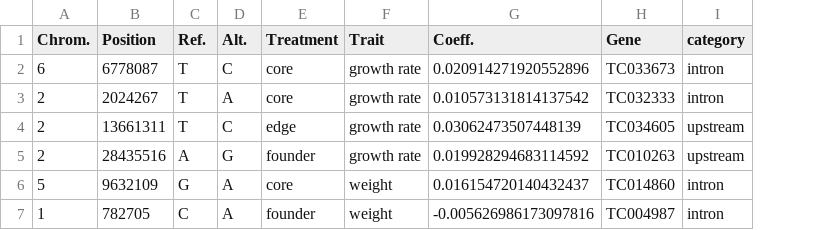
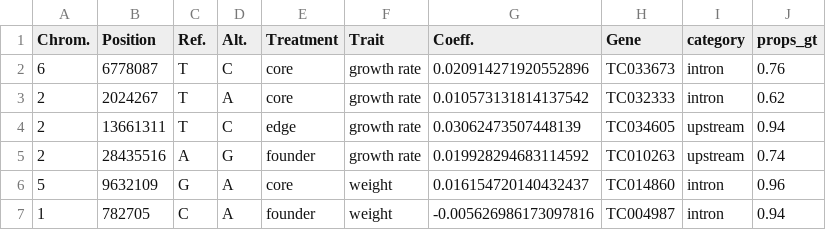
Before and after one commit to melbourne-lab/tribolium-pipeline-tittes-etal-2024, a CSV file: data_out/trait_outlier_table.csv, drawn as a sheet; the diff names each change by its address in the sheet, - before the commit and + after, or states it on an @@ line.

```diff
--- a/data_out/trait_outlier_table.csv
+++ b/data_out/trait_outlier_table.csv
+column J (props_gt), rows 2-7: 0.76 | 0.62 | 0.94 | 0.74 | 0.96 | 0.94
```
Also changed, not shown: 14 other files.
